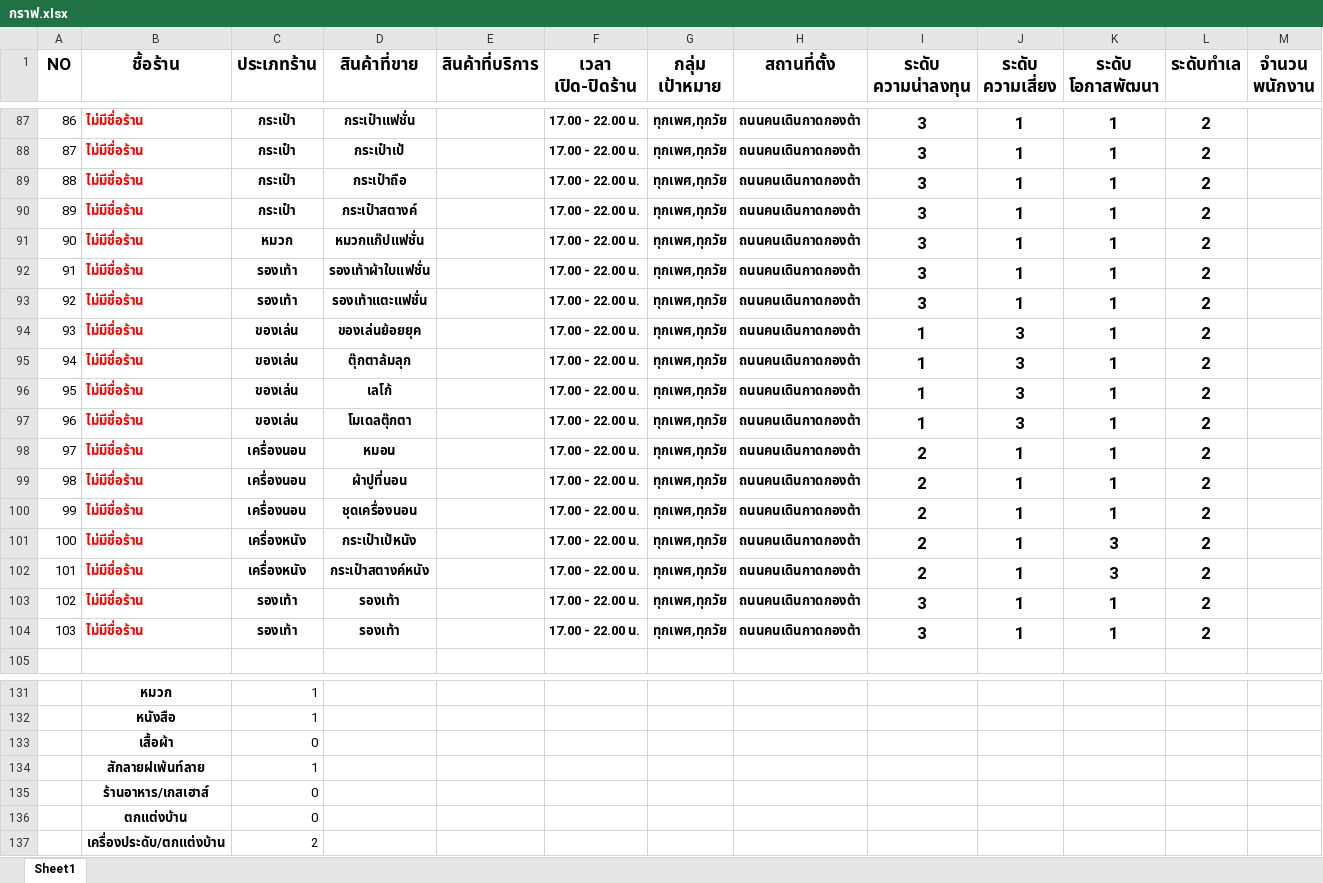
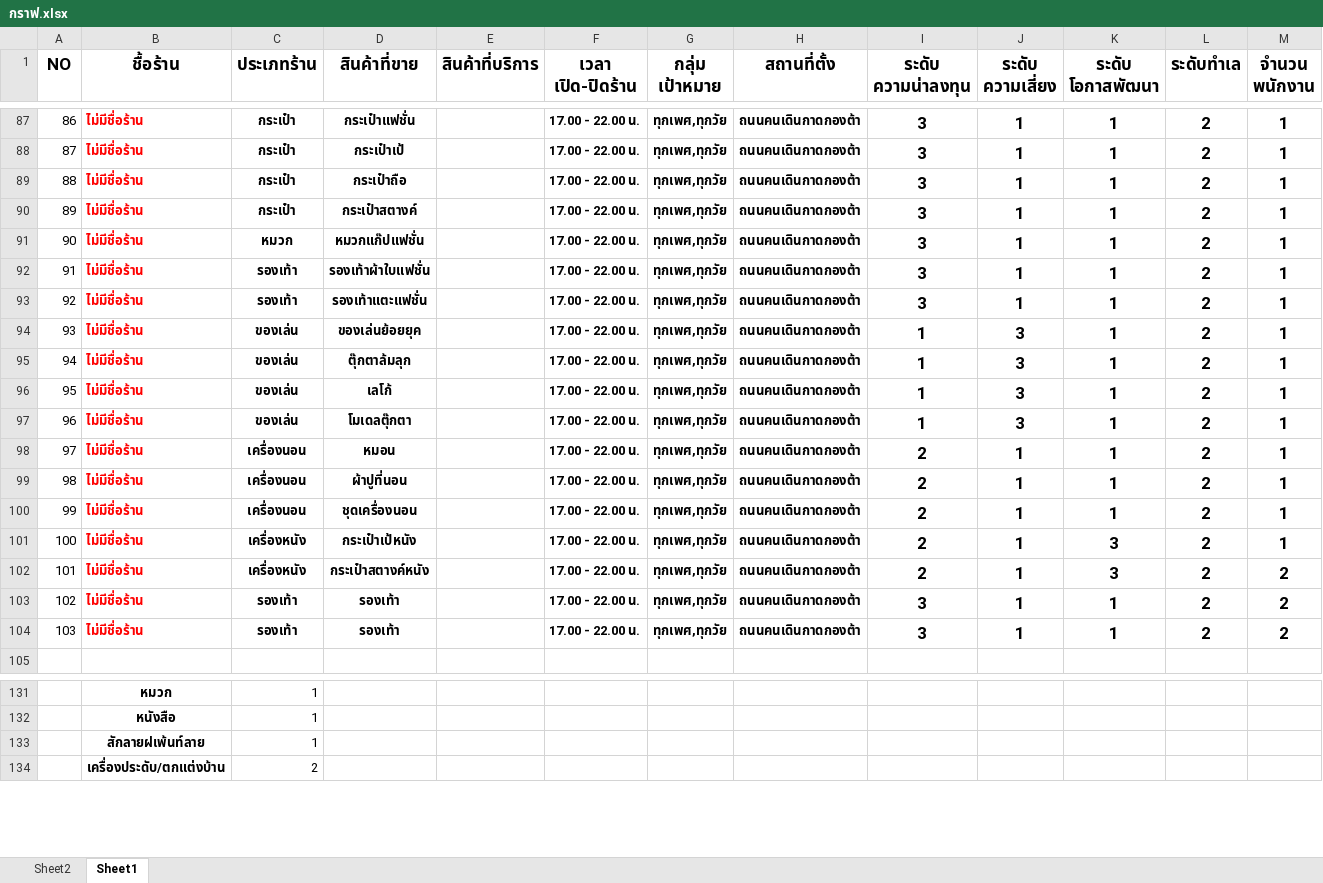
Before and after one commit to kanngean/home10_BUSI, an Excel workbook: กราฟ.xlsx, sheet Sheet1, drawn as a sheet; only a part is shown, gaps mark what is left out; values as stored, in another font and other column widths than the file's, no borders; charts and pictures not drawn; the diff covers the shown part only; the diff names each change by its address in the sheet, - before the commit and + after, or states it on an @@ line.

```diff
--- a/กราฟ.xlsx (sheet Sheet1)
+++ b/กราฟ.xlsx (sheet Sheet1)
+sheet tab: Sheet2
-M87:M101 (จำนวน พนักงาน): (empty)
+M87:M101 (จำนวน พนักงาน): 1
-M102:M104 (จำนวน พนักงาน): (empty)
+M102:M104 (จำนวน พนักงาน): 2
-row 133:  | เสื้อผ้า | 0
-row 135:  | ร้านอาหาร/เกสเฮาส์ | 0
-row 136:  | ตกแต่งบ้าน | 0
```
Also changed, not shown: 27 edited cells elsewhere in this sheet, formulas that keep their value, charts or pictures.
